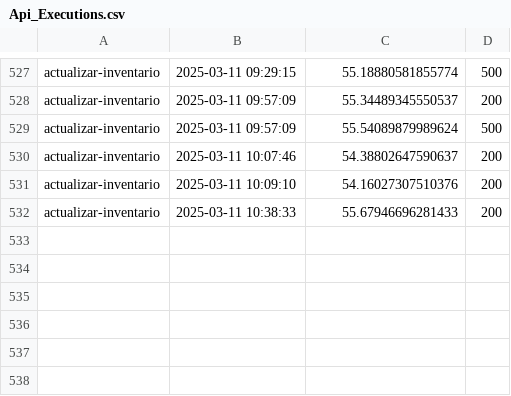
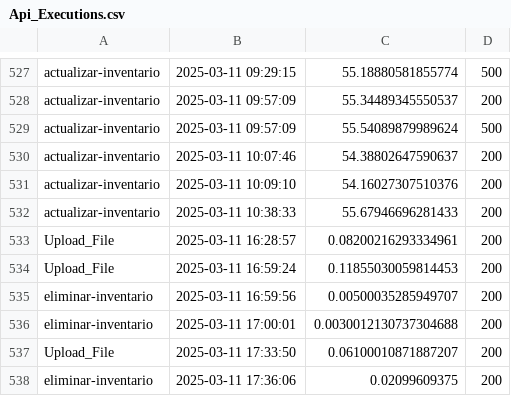
Before and after one commit to nosboddobson/sg-rfid-dron, a CSV file: Api_Executions.csv, drawn as a sheet; only a part is shown, gaps mark what is left out; the diff names each change by its address in the sheet, - before the commit and + after, or states it on an @@ line.

Commit message:
Nuevo boton para solicitar inventario a dron

```diff
--- a/Api_Executions.csv
+++ b/Api_Executions.csv
+row 533: Upload_File | 2025-03-11 16:28:57 | 0.08200216293334961 | 200
+row 534: Upload_File | 2025-03-11 16:59:24 | 0.11855030059814453 | 200
+row 535: eliminar-inventario | 2025-03-11 16:59:56 | 0.00500035285949707 | 200
+row 536: eliminar-inventario | 2025-03-11 17:00:01 | 0.0030012130737304688 | 200
+row 537: Upload_File | 2025-03-11 17:33:50 | 0.06100010871887207 | 200
+row 538: eliminar-inventario | 2025-03-11 17:36:06 | 0.02099609375 | 200
```
Also changed, not shown: 13 other files.
